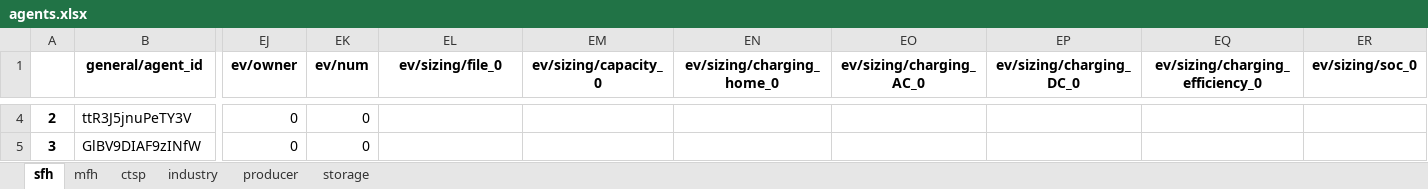
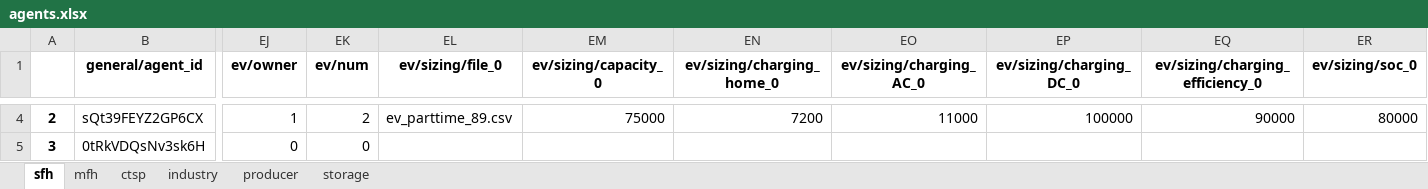
Before and after one commit to lab992/HAMLET_test, an Excel workbook: 02 - config/example_multi_market/agents.xlsx, sheet sfh, drawn as a sheet; only a part is shown, gaps mark what is left out; values as stored, in another font and other column widths than the file's, no borders; the diff covers the shown part only; the diff names each change by its address in the sheet, - before the commit and + after, or states it on an @@ line.

```diff
--- a/02 - config/example_multi_market/agents.xlsx (sheet sfh)
+++ b/02 - config/example_multi_market/agents.xlsx (sheet sfh)
-B4 (general/agent_id): ttR3J5jnuPeTY3V
+B4 (general/agent_id): sQt39FEYZ2GP6CX
-EJ4 (ev/owner): 0
+EJ4 (ev/owner): 1
-EK4 (ev/num): 0
+EK4 (ev/num): 2
-EL4 (ev/sizing/file_0): (empty)
+EL4 (ev/sizing/file_0): ev_parttime_89.csv
-EM4 (ev/sizing/capacity_0): (empty)
+EM4 (ev/sizing/capacity_0): 75000
-EN4 (ev/sizing/charging_home_0): (empty)
+EN4 (ev/sizing/charging_home_0): 7200
-EO4 (ev/sizing/charging_AC_0): (empty)
+EO4 (ev/sizing/charging_AC_0): 11000
-EP4 (ev/sizing/charging_DC_0): (empty)
+EP4 (ev/sizing/charging_DC_0): 100000
-EQ4 (ev/sizing/charging_efficiency_0): (empty)
+EQ4 (ev/sizing/charging_efficiency_0): 90000
-ER4 (ev/sizing/soc_0): (empty)
+ER4 (ev/sizing/soc_0): 80000
-B5 (general/agent_id): GlBV9DIAF9zINfW
+B5 (general/agent_id): 0tRkVDQsNv3sk6H
```
Also changed, not shown: 203 edited cells elsewhere in this sheet, 02 - config/example_multi_market/local_1/agents.xlsx, 02 - config/example_multi_market/local_2/agents.xlsx, 2 other files.
